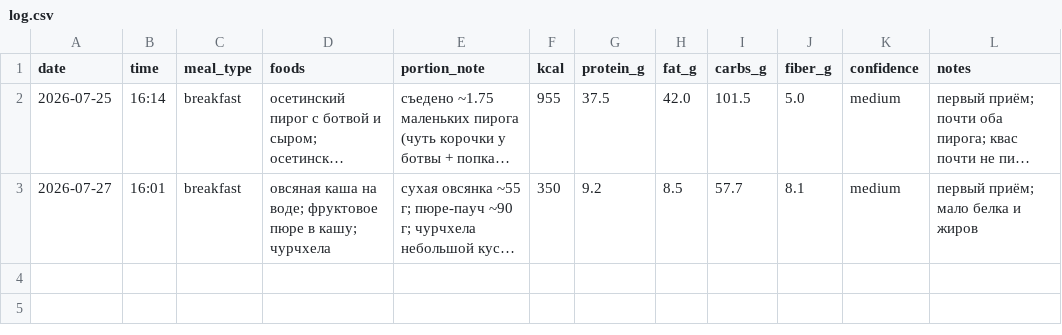
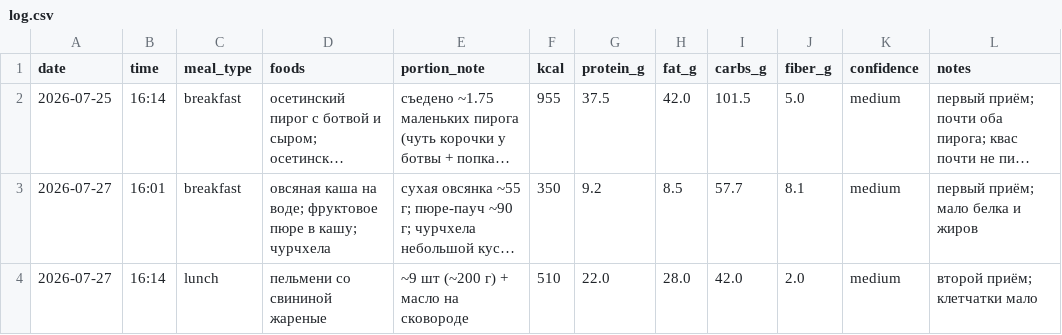
Before and after one commit to xamartinsa/goals, a CSV file: nutrition/log.csv, drawn as a sheet; long unchanged cells end in …; the diff names each change by its address in the sheet, - before the commit and + after, or states it on an @@ line.

```diff
--- a/nutrition/log.csv
+++ b/nutrition/log.csv
+row 4: 2026-07-27 | 16:14 | lunch | пельмени со свининой жареные | ~9 шт (~200 г) + масло на сковороде | 510 | 22.0 | 28.0 | 42.0 | 2.0 | medium | второй приём; клетчатки мало
```
Also changed, not shown: 2 other files.
